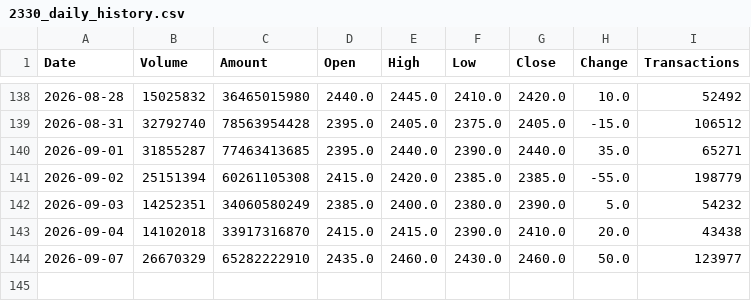
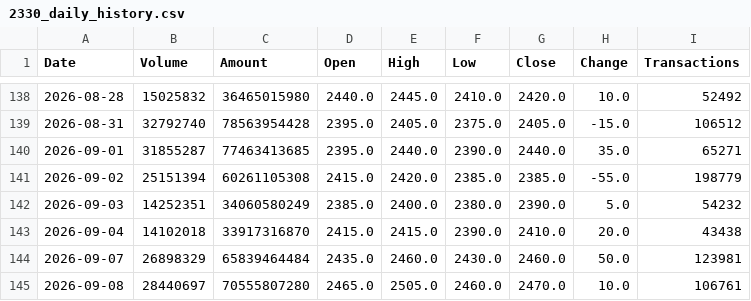
Before and after one commit to jimmychiu14/duckdb-research, a CSV file: data/2330_daily_history.csv, drawn as a sheet; only a part is shown, gaps mark what is left out.

```diff
--- a/data/2330_daily_history.csv
+++ b/data/2330_daily_history.csv
@@ -143,2 +143,3 @@ Date,Volume,Amount,Open,High,Low,Close,Change,Transactions
 2026-09-04,14102018,33917316870,2415.0,2415.0,2390.0,2410.0,20.0,43438
-2026-09-07,26670329,65282222910,2435.0,2460.0,2430.0,2460.0,50.0,123977
+2026-09-07,26898329,65839464484,2435.0,2460.0,2430.0,2460.0,50.0,123981
+2026-09-08,28440697,70555807280,2465.0,2505.0,2460.0,2470.0,10.0,106761
```
Also changed, not shown: data/0050_daily_history.csv, data/2308_daily_history.csv, 9 other files.
